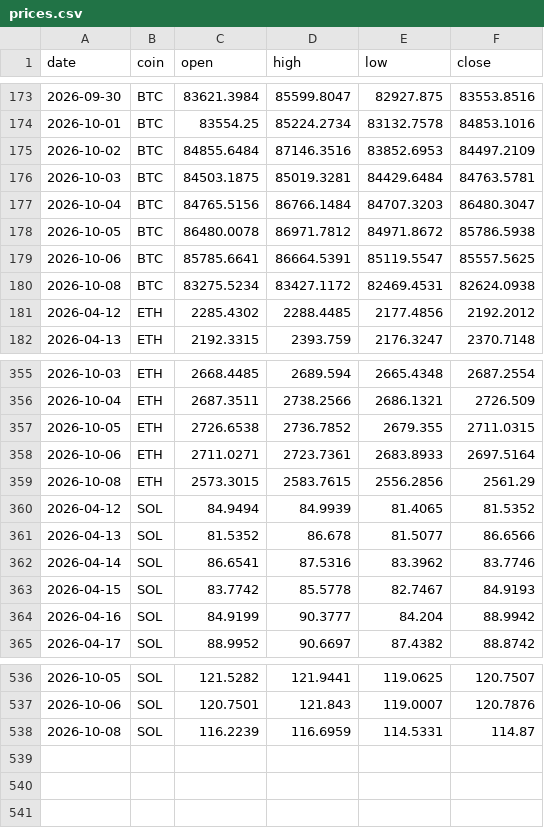
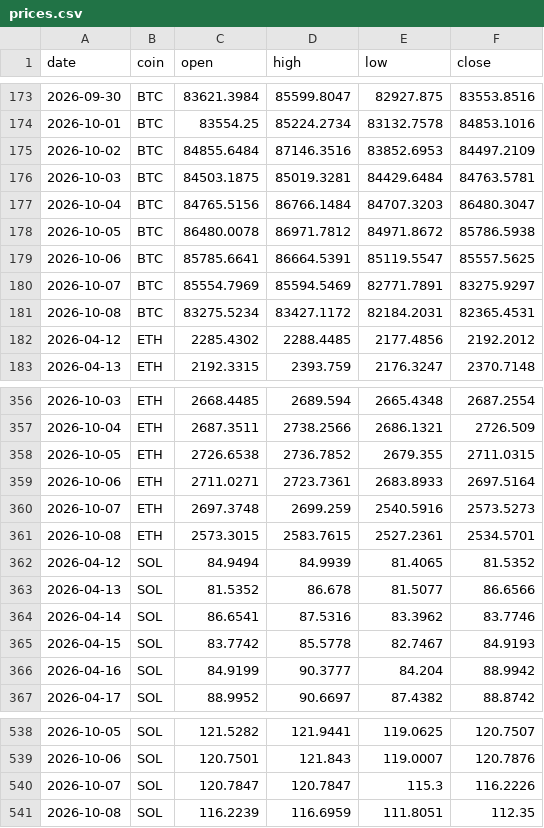
Before and after one commit to Z3US-23/crypto-dashboard-v2, a CSV file: data/prices.csv, drawn as a sheet; only a part is shown, gaps mark what is left out.

```diff
--- a/data/prices.csv
+++ b/data/prices.csv
@@ -179,3 +179,4 @@ date,coin,open,high,low,close
 2026-10-06,BTC,85785.6641,86664.5391,85119.5547,85557.5625
-2026-10-08,BTC,83275.5234,83427.1172,82469.4531,82624.0938
+2026-10-07,BTC,85554.7969,85594.5469,82771.7891,83275.9297
+2026-10-08,BTC,83275.5234,83427.1172,82184.2031,82365.4531
 2026-04-12,ETH,2285.4302,2288.4485,2177.4856,2192.2012
@@ -358,3 +359,4 @@ date,coin,open,high,low,close
 2026-10-06,ETH,2711.0271,2723.7361,2683.8933,2697.5164
-2026-10-08,ETH,2573.3015,2583.7615,2556.2856,2561.29
+2026-10-07,ETH,2697.3748,2699.259,2540.5916,2573.5273
+2026-10-08,ETH,2573.3015,2583.7615,2527.2361,2534.5701
 2026-04-12,SOL,84.9494,84.9939,81.4065,81.5352
@@ -537,2 +539,3 @@ date,coin,open,high,low,close
 2026-10-06,SOL,120.7501,121.843,119.0007,120.7876
-2026-10-08,SOL,116.2239,116.6959,114.5331,114.87
+2026-10-07,SOL,120.7847,120.7847,115.3,116.2226
+2026-10-08,SOL,116.2239,116.6959,111.8051,112.35
```
Also changed, not shown: 2 other files.
